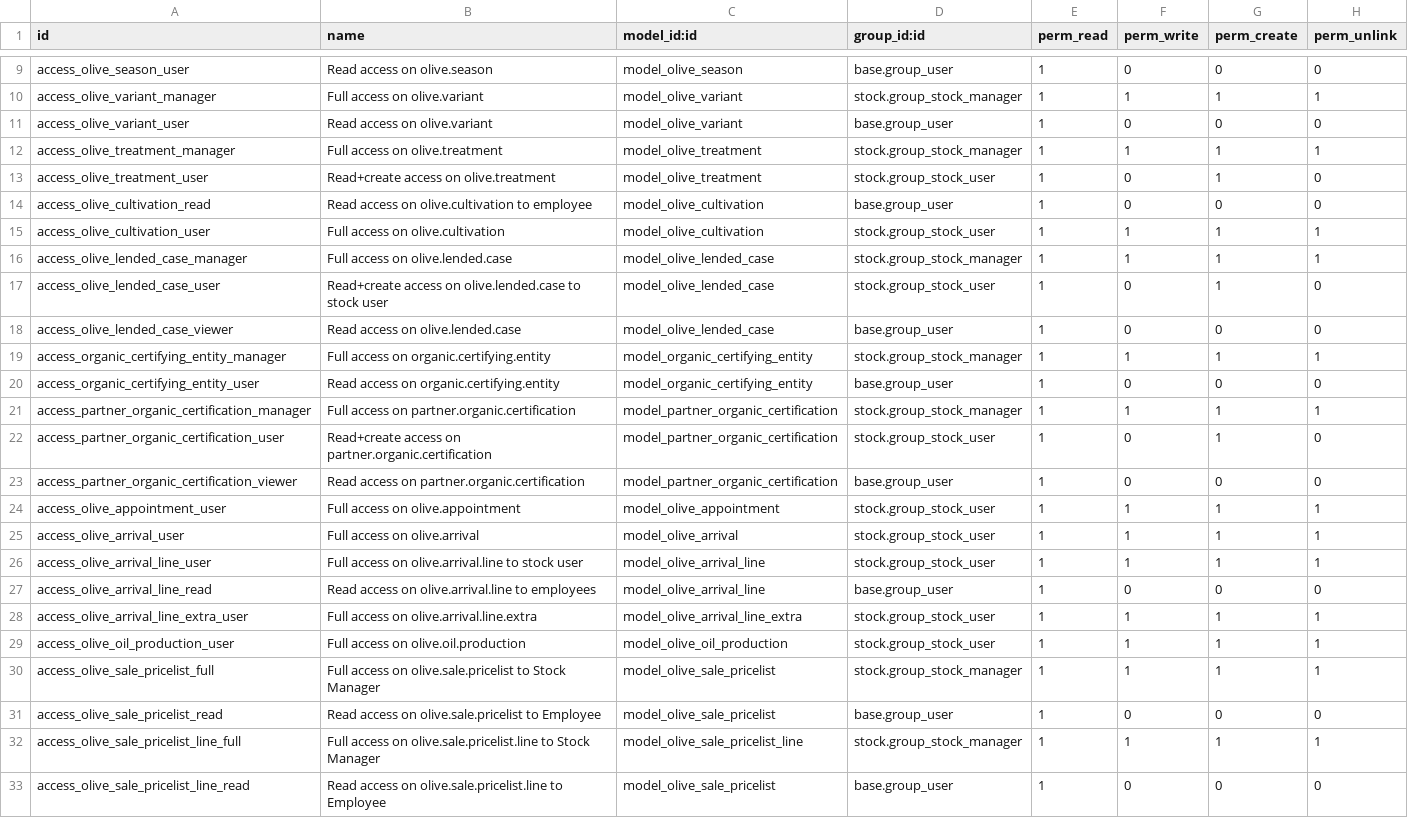
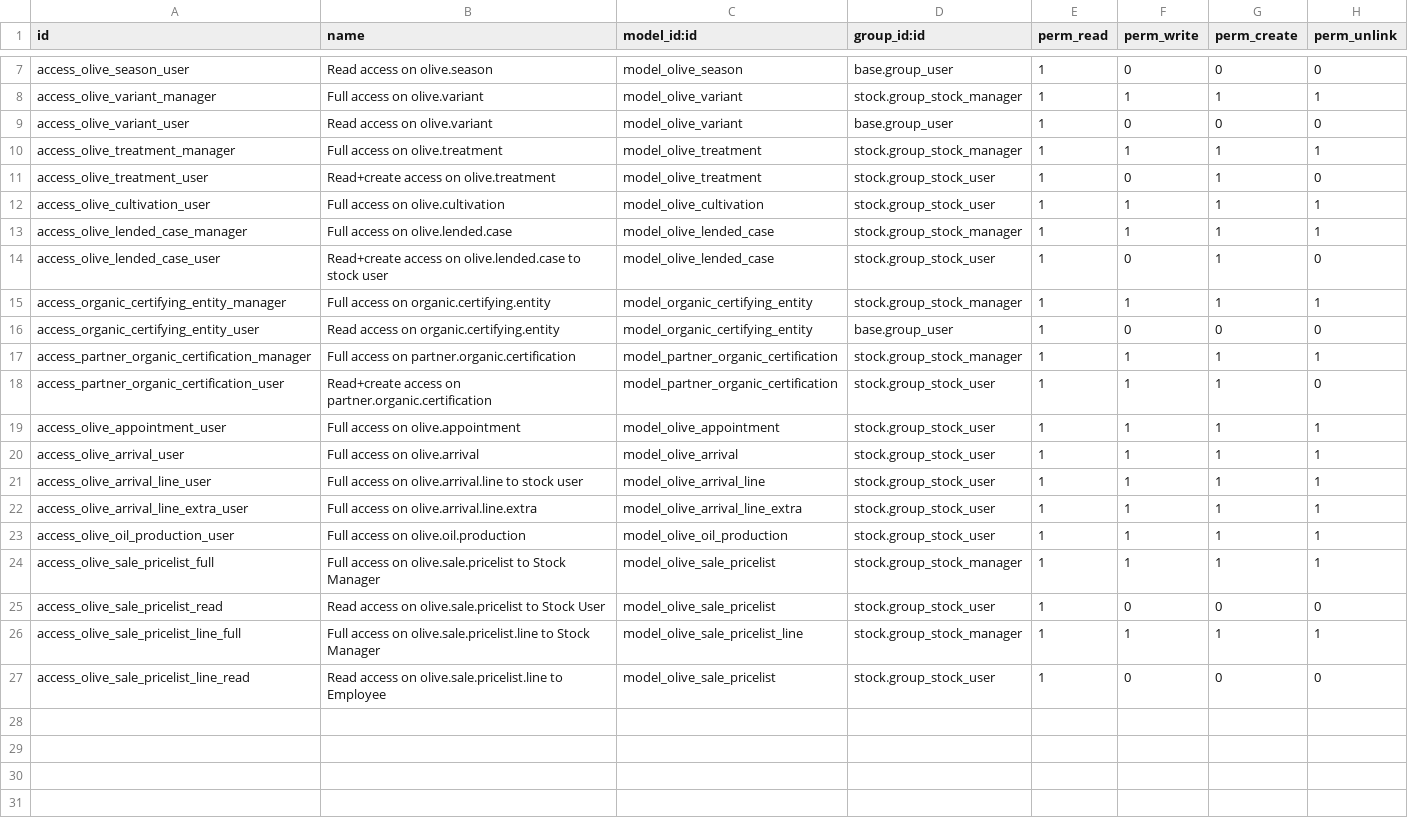
Before and after one commit to akretion/vertical-olive-mill, a CSV file: olive_mill/security/ir.model.access.csv, drawn as a sheet; only a part is shown, gaps mark what is left out; the diff covers the shown part only.

Commit message:
Add first version of bottling wizard (still a few things to improve)
Move parcel and ochard menu to data
Update ACL
Change partner view to restrict to stock user

```diff
--- a/olive_mill/security/ir.model.access.csv
+++ b/olive_mill/security/ir.model.access.csv
@@ -13,3 +11,2 @@ access_olive_treatment_manager,Full access on olive.treatment,model_olive_treatm
 access_olive_treatment_user,Read+create access on olive.treatment,model_olive_treatment,stock.group_stock_user,1,0,1,0
-access_olive_cultivation_read,Read access on olive.cultivation to employee,model_olive_cultivation,base.group_user,1,0,0,0
 access_olive_cultivation_user,Full access on olive.cultivation,model_olive_cultivation,stock.group_stock_user,1,1,1,1
@@ -17,3 +14,2 @@ access_olive_lended_case_manager,Full access on olive.lended.case,model_olive_le
 access_olive_lended_case_user,Read+create access on olive.lended.case to stock user,model_olive_lended_case,stock.group_stock_user,1,0,1,0
-access_olive_lended_case_viewer,Read access on olive.lended.case,model_olive_lended_case,base.group_user,1,0,0,0
 access_organic_certifying_entity_manager,Full access on organic.certifying.entity,model_organic_certifying_entity,stock.group_stock_manager,1,1,1,1
@@ -21,4 +17,3 @@ access_organic_certifying_entity_user,Read access on organic.certifying.entity,m
 access_partner_organic_certification_manager,Full access on partner.organic.certification,model_partner_organic_certification,stock.group_stock_manager,1,1,1,1
-access_partner_organic_certification_user,Read+create access on partner.organic.certification,model_partner_organic_certification,stock.group_stock_user,1,0,1,0
-access_partner_organic_certification_viewer,Read access on partner.organic.certification,model_partner_organic_certification,base.group_user,1,0,0,0
+access_partner_organic_certification_user,Read+create access on partner.organic.certification,model_partner_organic_certification,stock.group_stock_user,1,1,1,0
 access_olive_appointment_user,Full access on olive.appointment,model_olive_appointment,stock.group_stock_user,1,1,1,1
@@ -26,3 +21,2 @@ access_olive_arrival_user,Full access on olive.arrival,model_olive_arrival,stock
 access_olive_arrival_line_user,Full access on olive.arrival.line to stock user,model_olive_arrival_line,stock.group_stock_user,1,1,1,1
-access_olive_arrival_line_read,Read access on olive.arrival.line to employees,model_olive_arrival_line,base.group_user,1,0,0,0
 access_olive_arrival_line_extra_user,Full access on olive.arrival.line.extra,model_olive_arrival_line_extra,stock.group_stock_user,1,1,1,1
@@ -30,4 +24,4 @@ access_olive_oil_production_user,Full access on olive.oil.production,model_olive
 access_olive_sale_pricelist_full,Full access on olive.sale.pricelist to Stock Manager,model_olive_sale_pricelist,stock.group_stock_manager,1,1,1,1
-access_olive_sale_pricelist_read,Read access on olive.sale.pricelist to Employee,model_olive_sale_pricelist,base.group_user,1,0,0,0
+access_olive_sale_pricelist_read,Read access on olive.sale.pricelist to Stock User,model_olive_sale_pricelist,stock.group_stock_user,1,0,0,0
 access_olive_sale_pricelist_line_full,Full access on olive.sale.pricelist.line to Stock Manager,model_olive_sale_pricelist_line,stock.group_stock_manager,1,1,1,1
-access_olive_sale_pricelist_line_read,Read access on olive.sale.pricelist.line to Employee,model_olive_sale_pricelist,base.group_user,1,0,0,0
+access_olive_sale_pricelist_line_read,Read access on olive.sale.pricelist.line to Employee,model_olive_sale_pricelist,stock.group_stock_user,1,0,0,0
```
Also changed, not shown: 2 removed rows and 5 edited cells elsewhere in this file, 16 other files.
